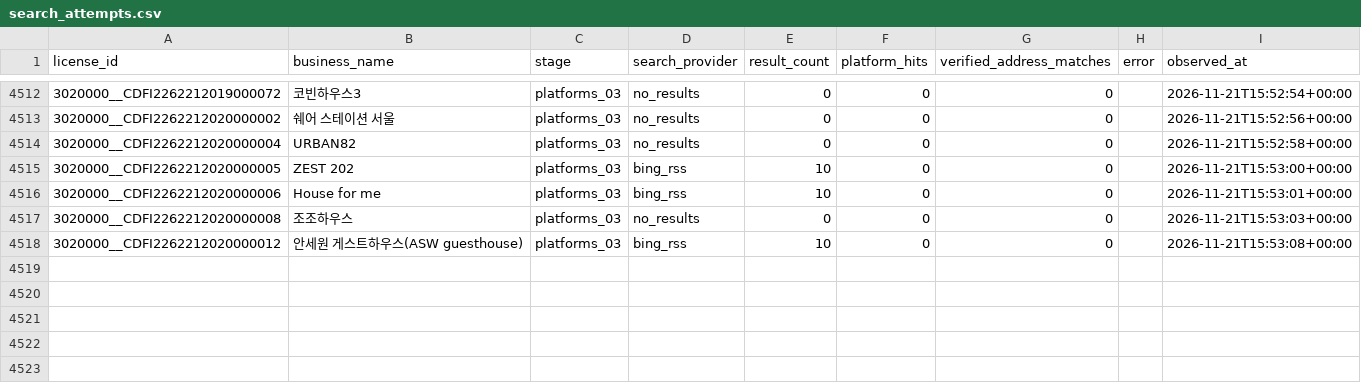
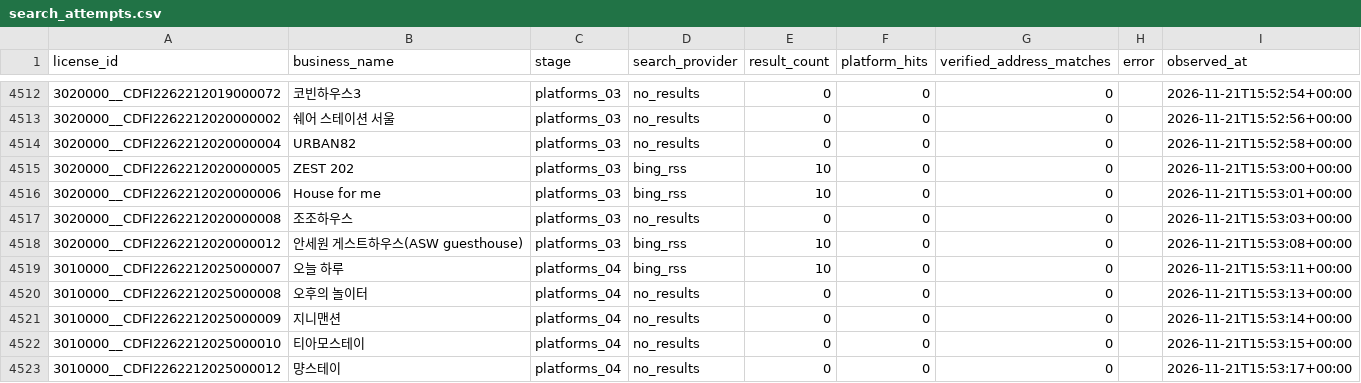
Before and after one commit to lyonbegin/hitel-scribd-runner, a CSV file: data/seoul-ota/search_attempts.csv, drawn as a sheet; only a part is shown, gaps mark what is left out.

```diff
--- a/data/seoul-ota/search_attempts.csv
+++ b/data/seoul-ota/search_attempts.csv
@@ -4518 +4518,6 @@
 3020000__CDFI2262212020000012,안세원 게스트하우스(ASW guesthouse),platforms_03,bing_rss,10,0,0,,2026-11-21T15:53:08+00:00
+3010000__CDFI2262212025000007,오늘 하루,platforms_04,bing_rss,10,0,0,,2026-11-21T15:53:11+00:00
+3010000__CDFI2262212025000008,오후의 놀이터,platforms_04,no_results,0,0,0,,2026-11-21T15:53:13+00:00
+3010000__CDFI2262212025000009,지니맨션,platforms_04,no_results,0,0,0,,2026-11-21T15:53:14+00:00
+3010000__CDFI2262212025000010,티아모스테이,platforms_04,no_results,0,0,0,,2026-11-21T15:53:15+00:00
+3010000__CDFI2262212025000012,먕스테이,platforms_04,no_results,0,0,0,,2026-11-21T15:53:17+00:00
```
Also changed, not shown: 2 other files.
